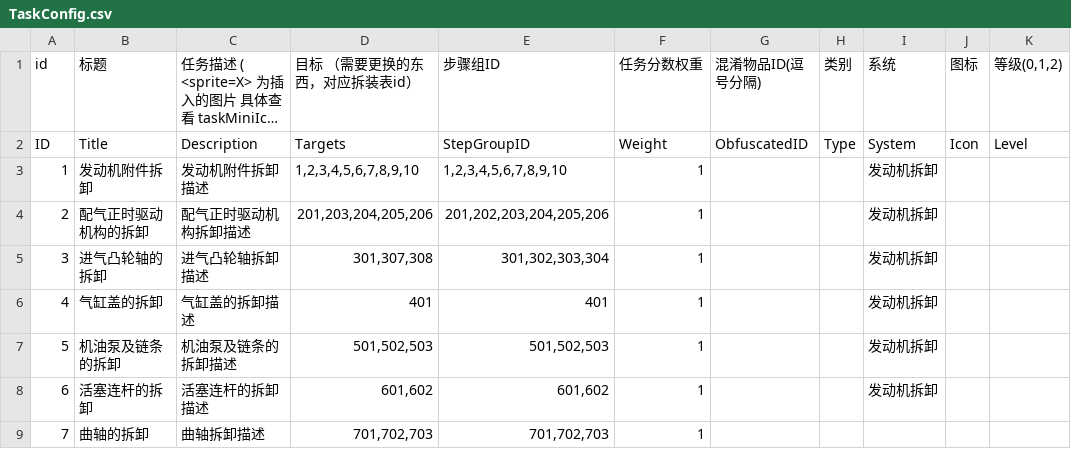
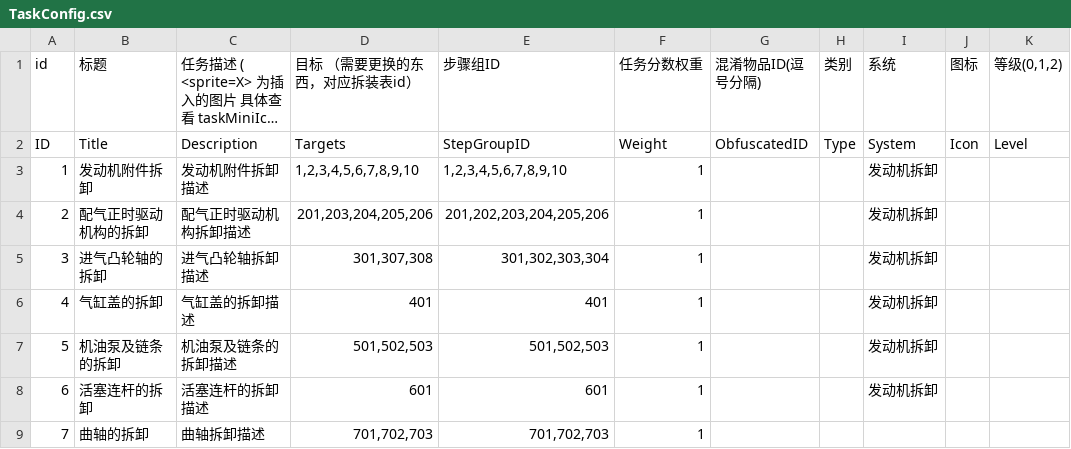
Before and after one commit to LadissonLai/SUSTC-VR, a CSV file: Assets/DynamicProjectAssets/E5/Resources/Configs/Task/TaskConfig.csv, drawn as a sheet; long unchanged cells end in ….

```diff
--- a/Assets/DynamicProjectAssets/E5/Resources/Configs/Task/TaskConfig.csv
+++ b/Assets/DynamicProjectAssets/E5/Resources/Configs/Task/TaskConfig.csv
@@ -7,3 +7,3 @@
 5,"机油泵及链条的拆卸","机油泵及链条的拆卸描述","501,502,503","501,502,503",1,,,"发动机拆卸",,,,
-6,"活塞连杆的拆卸","活塞连杆的拆卸描述","601,602","601,602",1,,,"发动机拆卸",,,,
+6,"活塞连杆的拆卸","活塞连杆的拆卸描述","601","601",1,,,"发动机拆卸",,,,
 7,"曲轴的拆卸","曲轴拆卸描述","701,702,703","701,702,703",1,,,,,,,
```
Also changed, not shown: Assets/DynamicProjectAssets/E5/Resources/Configs/DAConfig.csv, Assets/DynamicProjectAssets/E5/Resources/Configs/Task/TaskStepGroupConfig.csv, 13 other files.
